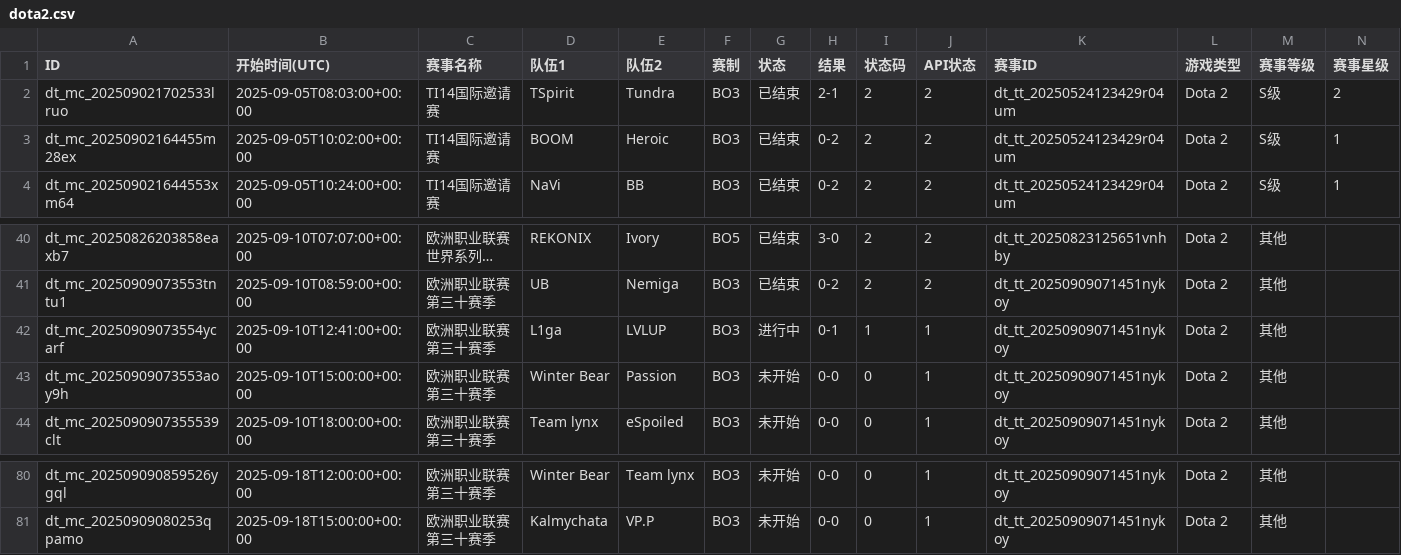
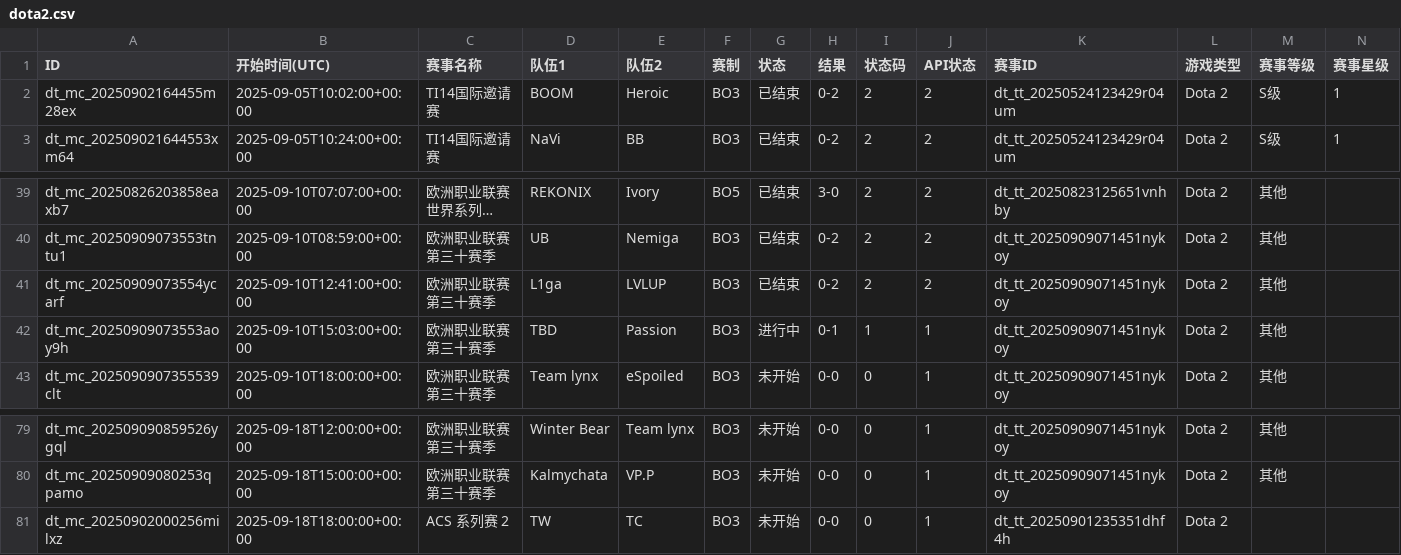
Before and after one commit to Miku196/a-ics, a CSV file: release/dota2/dota2.csv, drawn as a sheet; only a part is shown, gaps mark what is left out; long unchanged cells end in …; removed rows and columns are numbered as before the commit, all else as after; rows hold the shown columns only; the diff names each change by its address in the sheet, - before the commit and + after, or states it on an @@ line.

```diff
--- a/release/dota2/dota2.csv
+++ b/release/dota2/dota2.csv
-row 2: dt_mc_202509021702533lruo | 2025-09-05T08:03:00+00:00 | TI14国际邀请赛 | TSpirit | Tundra | BO3 | 已结束 | 2-1 | 2 | 2 | dt_tt_20250524123429r04um | Dota 2 | S级 | 2
-G41 (状态): 进行中
+G41 (状态): 已结束
-H41 (结果): 0-1
+H41 (结果): 0-2
-I41 (状态码): 1
+I41 (状态码): 2
-J41 (API状态): 1
+J41 (API状态): 2
-B42 (开始时间(UTC)): 2025-09-10T15:00:00+00:00
+B42 (开始时间(UTC)): 2025-09-10T15:03:00+00:00
-D42 (队伍1): Winter Bear
+D42 (队伍1): TBD
-G42 (状态): 未开始
+G42 (状态): 进行中
-H42 (结果): 0-0
+H42 (结果): 0-1
-I42 (状态码): 0
+I42 (状态码): 1
+row 81: dt_mc_20250902000256milxz | 2025-09-18T18:00:00+00:00 | ACS 系列赛 2 | TW | TC | BO3 | 未开始 | 0-0 | 0 | 1 | dt_tt_20250901235351dhf4h | Dota 2
```
Also changed, not shown: release/csgo/csgo.csv, 4 other files.
